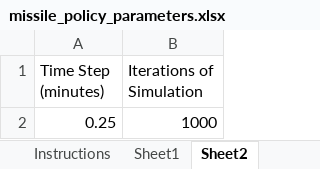
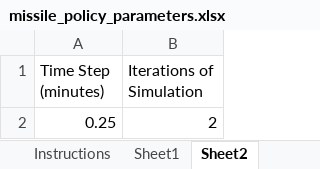
Before and after one commit to KDowling304/Missile-Code, an Excel workbook: missile_policy_parameters.xlsx, sheet Sheet2, drawn as a sheet; values as stored, in another font and other column widths than the file's, no borders; the diff names each change by its address in the sheet, - before the commit and + after, or states it on an @@ line.

```diff
--- a/missile_policy_parameters.xlsx (sheet Sheet2)
+++ b/missile_policy_parameters.xlsx (sheet Sheet2)
-B2 (Iterations of Simulation): 1000
+B2 (Iterations of Simulation): 2
```
Also changed, not shown: sheet Sheet1, 30 other files.
